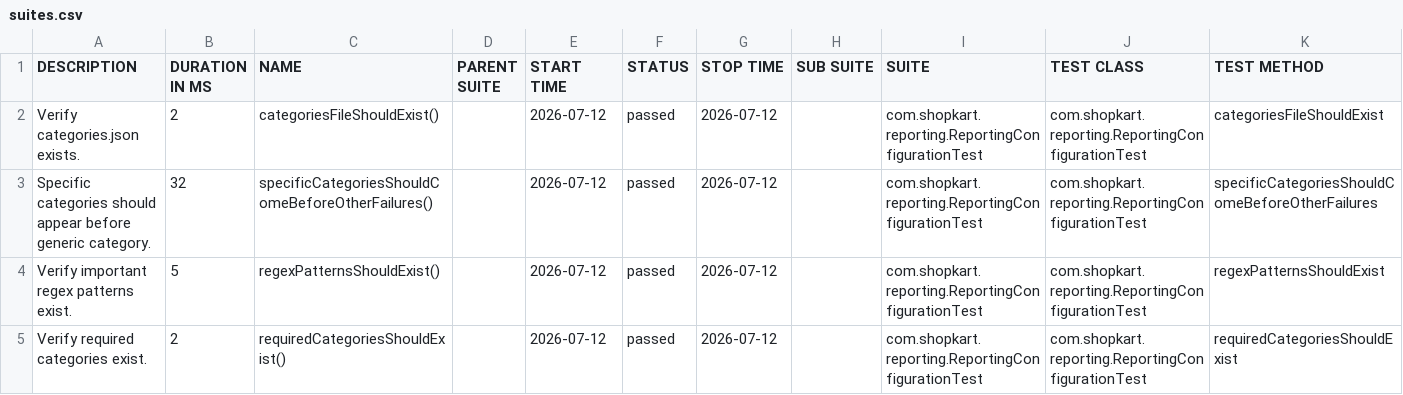
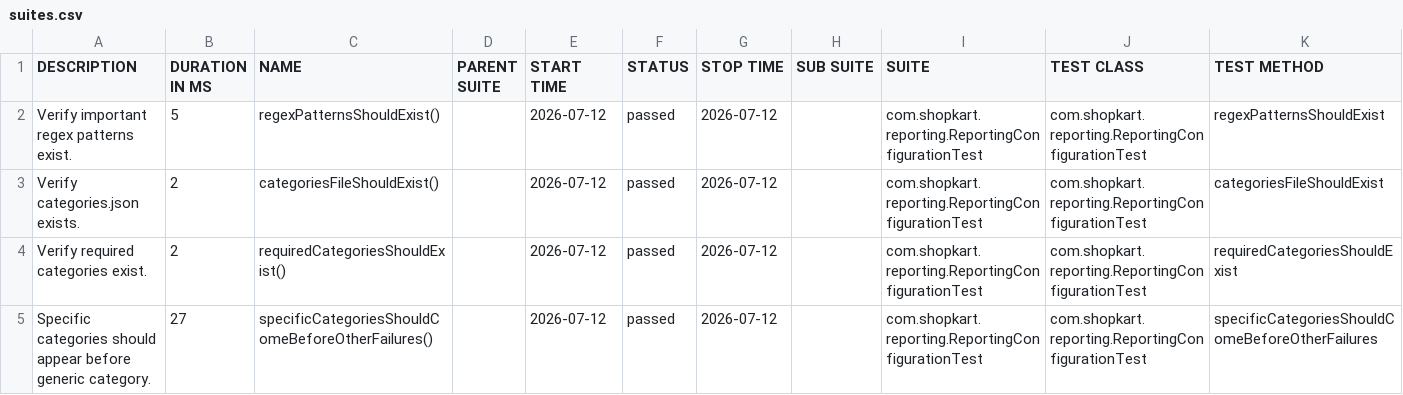
Before and after one commit to Jyothsna-056/shopkart, a CSV file: 3/data/suites.csv, drawn as a sheet.

```diff
--- a/3/data/suites.csv
+++ b/3/data/suites.csv
@@ -1,5 +1,5 @@
 "DESCRIPTION","DURATION IN MS","NAME","PARENT SUITE","START TIME","STATUS","STOP TIME","SUB SUITE","SUITE","TEST CLASS","TEST METHOD"
+"Verify important regex patterns exist.","5","regexPatternsShouldExist()","","2026-07-12","passed","2026-07-12","","com.shopkart.reporting.ReportingConfigurationTest","com.shopkart.reporting.ReportingConfigurationTest","regexPatternsShouldExist"
 "Verify categories.json exists.","2","categoriesFileShouldExist()","","2026-07-12","passed","2026-07-12","","com.shopkart.reporting.ReportingConfigurationTest","com.shopkart.reporting.ReportingConfigurationTest","categoriesFileShouldExist"
-"Specific categories should appear before generic category.","32","specificCategoriesShouldComeBeforeOtherFailures()","","2026-07-12","passed","2026-07-12","","com.shopkart.reporting.ReportingConfigurationTest","com.shopkart.reporting.ReportingConfigurationTest","specificCategoriesShouldComeBeforeOtherFailures"
-"Verify important regex patterns exist.","5","regexPatternsShouldExist()","","2026-07-12","passed","2026-07-12","","com.shopkart.reporting.ReportingConfigurationTest","com.shopkart.reporting.ReportingConfigurationTest","regexPatternsShouldExist"
 "Verify required categories exist.","2","requiredCategoriesShouldExist()","","2026-07-12","passed","2026-07-12","","com.shopkart.reporting.ReportingConfigurationTest","com.shopkart.reporting.ReportingConfigurationTest","requiredCategoriesShouldExist"
+"Specific categories should appear before generic category.","27","specificCategoriesShouldComeBeforeOtherFailures()","","2026-07-12","passed","2026-07-12","","com.shopkart.reporting.ReportingConfigurationTest","com.shopkart.reporting.ReportingConfigurationTest","specificCategoriesShouldComeBeforeOtherFailures"
```
Also changed, not shown: 29 other files.
